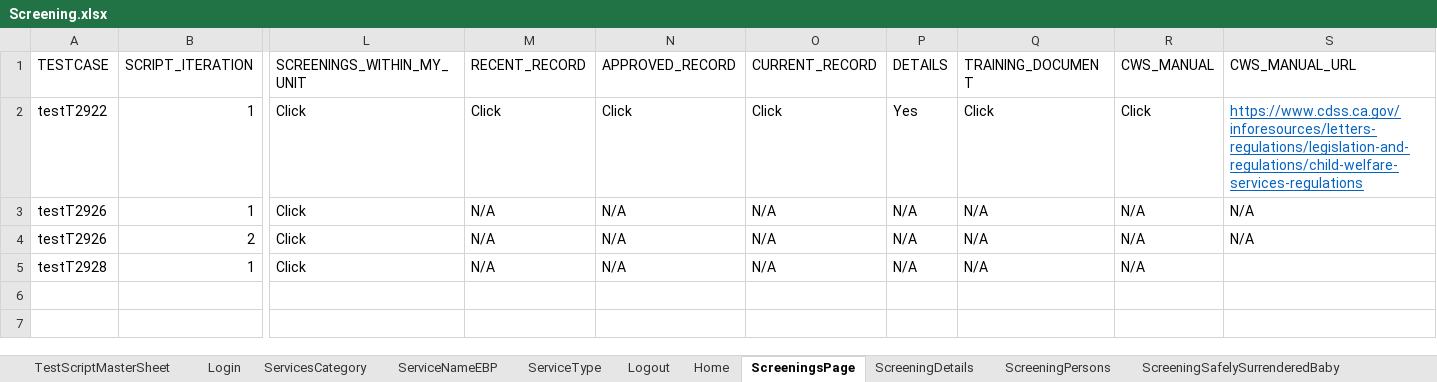
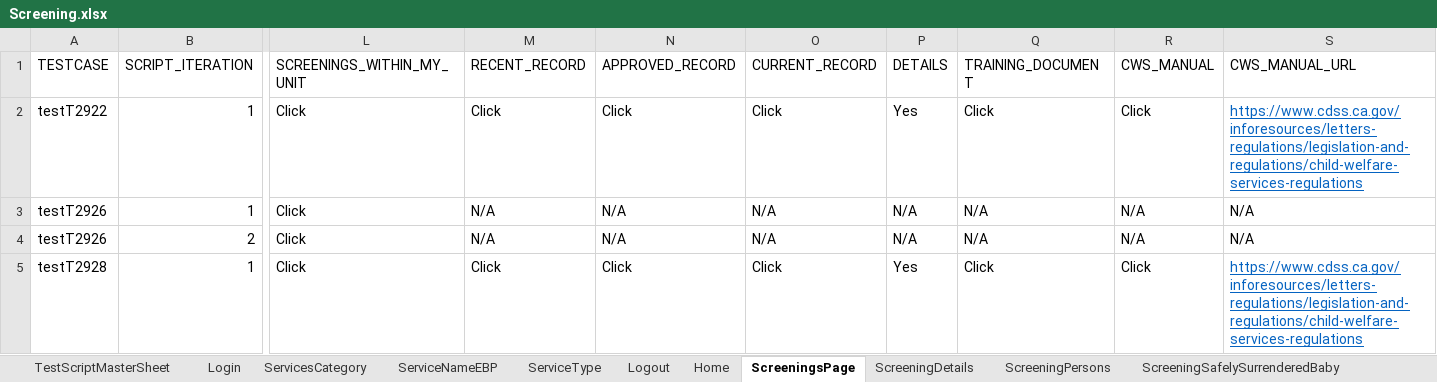
Before and after one commit to Devendra007-star/DataSheet, an Excel workbook: Screening.xlsx, sheet ScreeningsPage, drawn as a sheet; only a part is shown, gaps mark what is left out; values as stored, in another font and other column widths than the file's, no borders; the diff names each change by its address in the sheet, - before the commit and + after, or states it on an @@ line.

Commit message:
Add files via upload

```diff
--- a/Screening.xlsx (sheet ScreeningsPage)
+++ b/Screening.xlsx (sheet ScreeningsPage)
-M5 (RECENT_RECORD): N/A
+M5 (RECENT_RECORD): Click
-N5 (APPROVED_RECORD): N/A
+N5 (APPROVED_RECORD): Click
-O5 (CURRENT_RECORD): N/A
+O5 (CURRENT_RECORD): Click
-P5 (DETAILS): N/A
+P5 (DETAILS): Yes
-Q5 (TRAINING_DOCUMENT): N/A
+Q5 (TRAINING_DOCUMENT): Click
-R5 (CWS_MANUAL): N/A
+R5 (CWS_MANUAL): Click
-S5 (CWS_MANUAL_URL): (empty)
+S5 (CWS_MANUAL_URL): https://www.cdss.ca.gov/inforesources/letters-regulations/legislation-and-regulations/child-welfare-services-regulations
```
